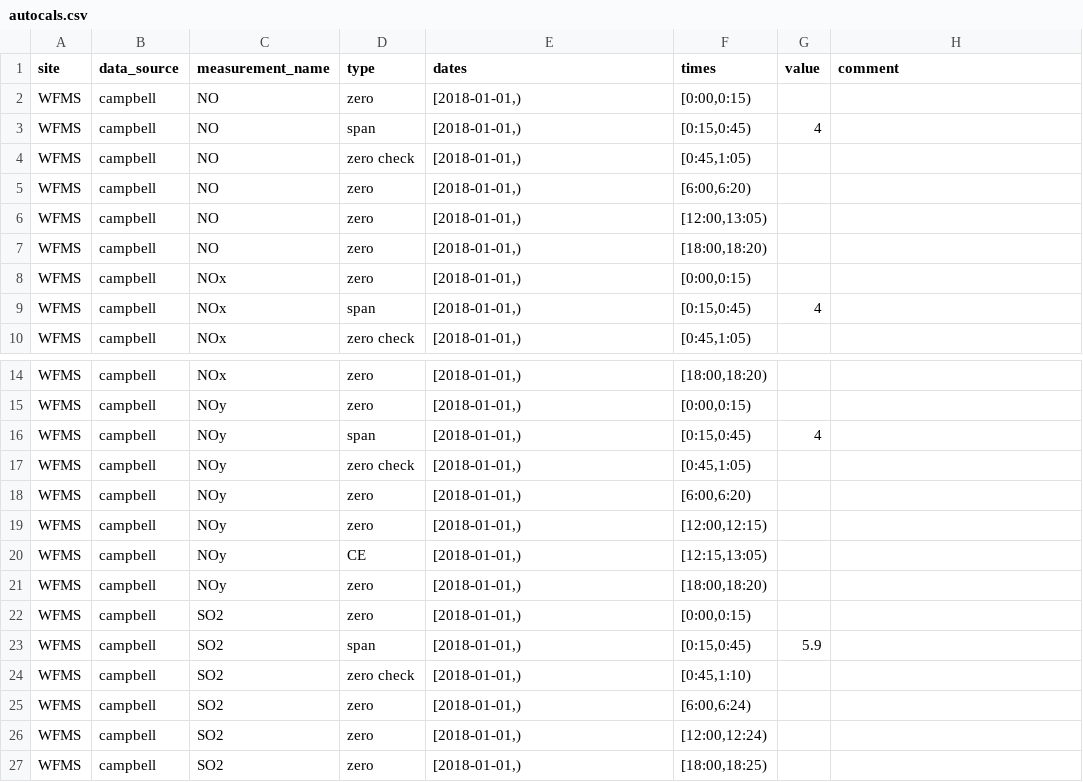
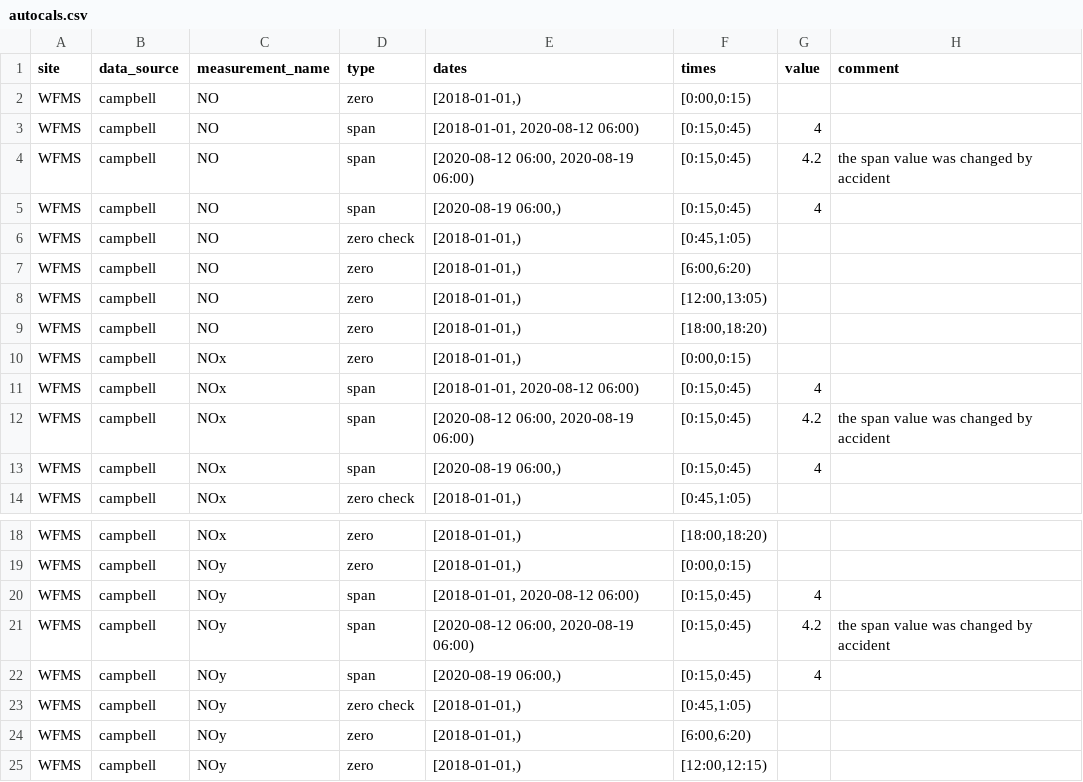
Before and after one commit to ASRCsoft/atmoschem.process, a CSV file: analysis/config/autocals.csv, drawn as a sheet; only a part is shown, gaps mark what is left out; the shorter side is filled out with more unchanged rows.

Commit message:
Adjust WFMS NO span values 2020-08 12 to 19

```diff
--- a/analysis/config/autocals.csv
+++ b/analysis/config/autocals.csv
@@ -2,3 +2,5 @@ site,data_source,measurement_name,type,dates,times,value,comment
 WFMS,campbell,NO,zero,"[2018-01-01,)","[0:00,0:15)",,
-WFMS,campbell,NO,span,"[2018-01-01,)","[0:15,0:45)",4,
+WFMS,campbell,NO,span,"[2018-01-01, 2020-08-12 06:00)","[0:15,0:45)",4,
+WFMS,campbell,NO,span,"[2020-08-12 06:00, 2020-08-19 06:00)","[0:15,0:45)",4.2,the span value was changed by accident
+WFMS,campbell,NO,span,"[2020-08-19 06:00,)","[0:15,0:45)",4,
 WFMS,campbell,NO,zero check,"[2018-01-01,)","[0:45,1:05)",,
@@ -8,3 +10,5 @@ WFMS,campbell,NO,zero,"[2018-01-01,)","[18:00,18:20)",,
 WFMS,campbell,NOx,zero,"[2018-01-01,)","[0:00,0:15)",,
-WFMS,campbell,NOx,span,"[2018-01-01,)","[0:15,0:45)",4,
+WFMS,campbell,NOx,span,"[2018-01-01, 2020-08-12 06:00)","[0:15,0:45)",4,
+WFMS,campbell,NOx,span,"[2020-08-12 06:00, 2020-08-19 06:00)","[0:15,0:45)",4.2,the span value was changed by accident
+WFMS,campbell,NOx,span,"[2020-08-19 06:00,)","[0:15,0:45)",4,
 WFMS,campbell,NOx,zero check,"[2018-01-01,)","[0:45,1:05)",,
@@ -15,3 +19,5 @@ WFMS,campbell,NOx,zero,"[2018-01-01,)","[18:00,18:20)",,
 WFMS,campbell,NOy,zero,"[2018-01-01,)","[0:00,0:15)",,
-WFMS,campbell,NOy,span,"[2018-01-01,)","[0:15,0:45)",4,
+WFMS,campbell,NOy,span,"[2018-01-01, 2020-08-12 06:00)","[0:15,0:45)",4,
+WFMS,campbell,NOy,span,"[2020-08-12 06:00, 2020-08-19 06:00)","[0:15,0:45)",4.2,the span value was changed by accident
+WFMS,campbell,NOy,span,"[2020-08-19 06:00,)","[0:15,0:45)",4,
 WFMS,campbell,NOy,zero check,"[2018-01-01,)","[0:45,1:05)",,
```
Also changed, not shown: 1 other file.
